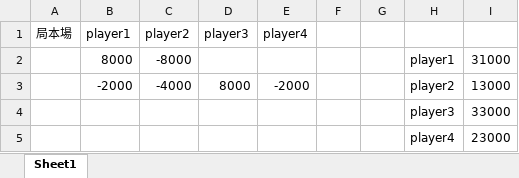
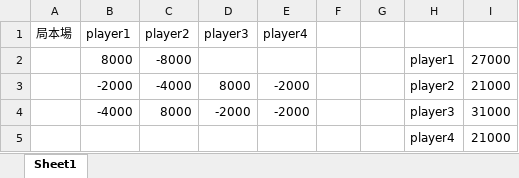
Before and after one commit to suzuki-tatsuki/score-bot, an Excel workbook: data.xlsx, sheet Sheet1, drawn as a sheet; values as stored, in another font and other column widths than the file's, no borders; removed rows and columns are numbered as before the commit, all else as after; the diff names each change by its address in the sheet, - before the commit and + after, or states it on an @@ line.

```diff
--- a/data.xlsx (sheet Sheet1)
+++ b/data.xlsx (sheet Sheet1)
-I2: 31000
+I2: 27000
-I3: 13000
+I3: 21000
-row 4:  |  |  |  |  |  |  | player3 | 33000
-row 5:  |  |  |  |  |  |  | player4 | 23000
+row 4:  | -4000 | 8000 | -2000 | -2000 |  |  | player3 | 31000
+row 5:  |  |  |  |  |  |  | player4 | 21000
```
Also changed, not shown: 1 other file.
